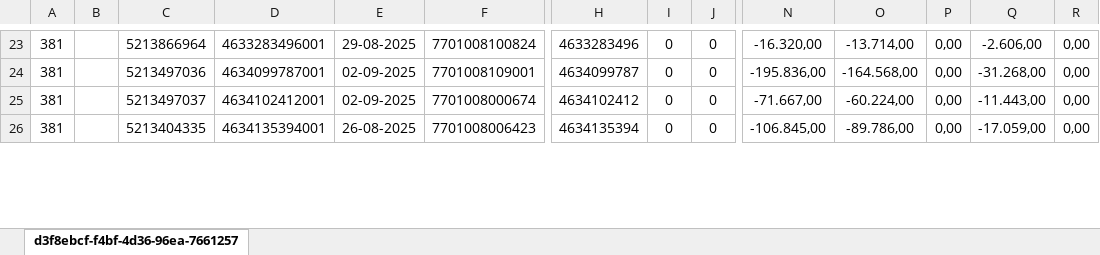
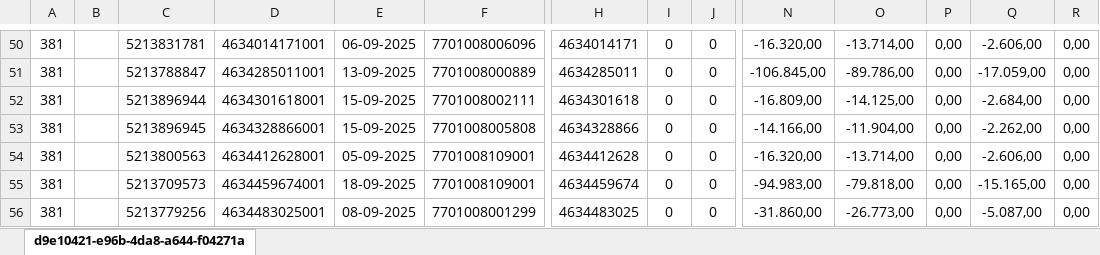
Before and after one commit to svbdatavision/Unilever_Collect_Digital, an Excel workbook: app/Archivos/Remittance/Remittance_olimpica.xlsx, sheet d9e10421-e96b-4da8-a644-f04271a, drawn as a sheet; only a part is shown, gaps mark what is left out; values as stored, in another font and other column widths than the file's, no borders; charts and pictures not drawn; addresses are those after the commit; rows hold the shown columns only; the diff covers the shown part only; the diff names each change by its address in the sheet, - before the commit and + after, or states it on an @@ line.

```diff
--- a/app/Archivos/Remittance/Remittance_olimpica.xlsx (sheet d9e10421-e96b-4da8-a644-f04271a)
+++ b/app/Archivos/Remittance/Remittance_olimpica.xlsx (sheet d9e10421-e96b-4da8-a644-f04271a)
-sheet tab: d3f8ebcf-f4bf-4d36-96ea-7661257
+sheet tab: d9e10421-e96b-4da8-a644-f04271a
-C50: 5213866964
+C50: 5213831781
-D50: 4633283496001
+D50: 4634014171001
-E50: 29-08-2025
+E50: 06-09-2025
-F50: 7701008100824
+F50: 7701008006096
-H50: 4633283496
+H50: 4634014171
+row 51: 381 |  | 5213788847 | 4634285011001 | 13-09-2025 | 7701008000889 | 4634285011 | 0 | 0 | -106.845,00 | -89.786,00 | 0,00 | -17.059,00 | 0,00
+row 52: 381 |  | 5213896944 | 4634301618001 | 15-09-2025 | 7701008002111 | 4634301618 | 0 | 0 | -16.809,00 | -14.125,00 | 0,00 | -2.684,00 | 0,00
+row 53: 381 |  | 5213896945 | 4634328866001 | 15-09-2025 | 7701008005808 | 4634328866 | 0 | 0 | -14.166,00 | -11.904,00 | 0,00 | -2.262,00 | 0,00
-C54: 5213497036
+C54: 5213800563
-D54: 4634099787001
+D54: 4634412628001
-E54: 02-09-2025
+E54: 05-09-2025
-H54: 4634099787
+H54: 4634412628
-N54: -195.836,00
+N54: -16.320,00
-O54: -164.568,00
+O54: -13.714,00
-Q54: -31.268,00
+Q54: -2.606,00
-C55: 5213497037
+C55: 5213709573
-D55: 4634102412001
+D55: 4634459674001
-E55: 02-09-2025
+E55: 18-09-2025
-F55: 7701008000674
+F55: 7701008109001
-H55: 4634102412
+H55: 4634459674
-N55: -71.667,00
+N55: -94.983,00
-O55: -60.224,00
+O55: -79.818,00
-Q55: -11.443,00
+Q55: -15.165,00
-C56: 5213404335
+C56: 5213779256
-D56: 4634135394001
+D56: 4634483025001
-E56: 26-08-2025
+E56: 08-09-2025
-F56: 7701008006423
+F56: 7701008001299
-H56: 4634135394
+H56: 4634483025
-N56: -106.845,00
+N56: -31.860,00
-O56: -89.786,00
+O56: -26.773,00
-Q56: -17.059,00
+Q56: -5.087,00
```
Also changed, not shown: 81 added rows and 222 edited cells elsewhere in this sheet, charts or pictures, app/Archivos/Base_de_datos/FBL5N_olimpica.xlsx.
